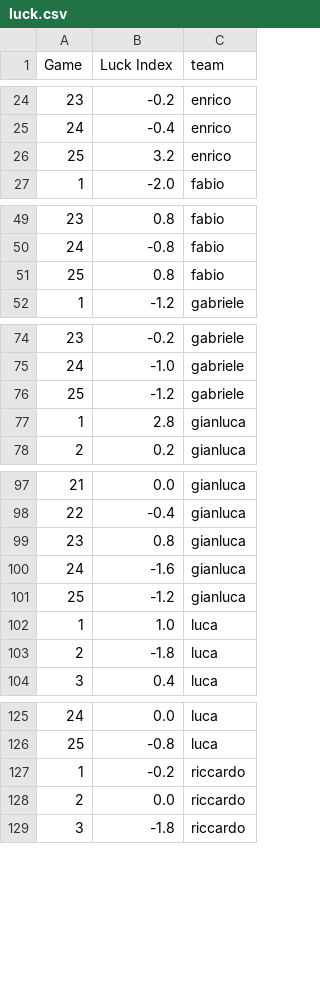
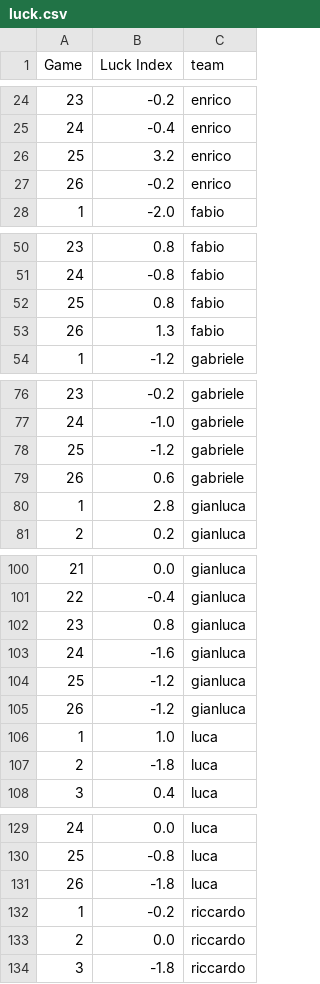
Before and after one commit to matluca/Fantastats, a CSV file: 2022-2023/luck.csv, drawn as a sheet; only a part is shown, gaps mark what is left out; addresses are those after the commit; the diff covers the shown part only; the diff names each change by its address in the sheet, - before the commit and + after, or states it on an @@ line.

```diff
--- a/2022-2023/luck.csv
+++ b/2022-2023/luck.csv
+row 27: 26 | -0.2 | enrico
+row 53: 26 | 1.3 | fabio
+row 79: 26 | 0.6 | gabriele
+row 104: 25 | -1.2 | gianluca
@@ column A (Game) renumbered in row 105 @@
+row 131: 26 | -1.8 | luca
```
Also changed, not shown: 1 added row elsewhere in this file, 10 other files.
